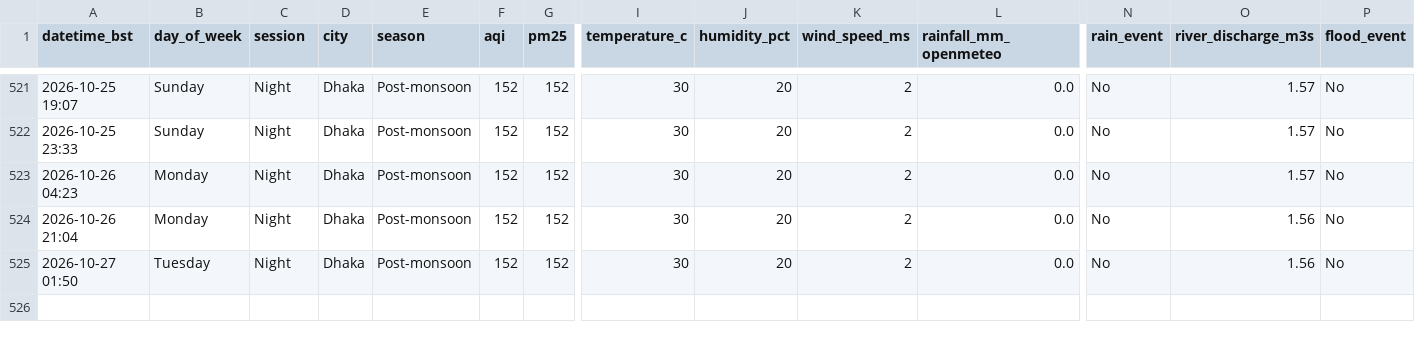
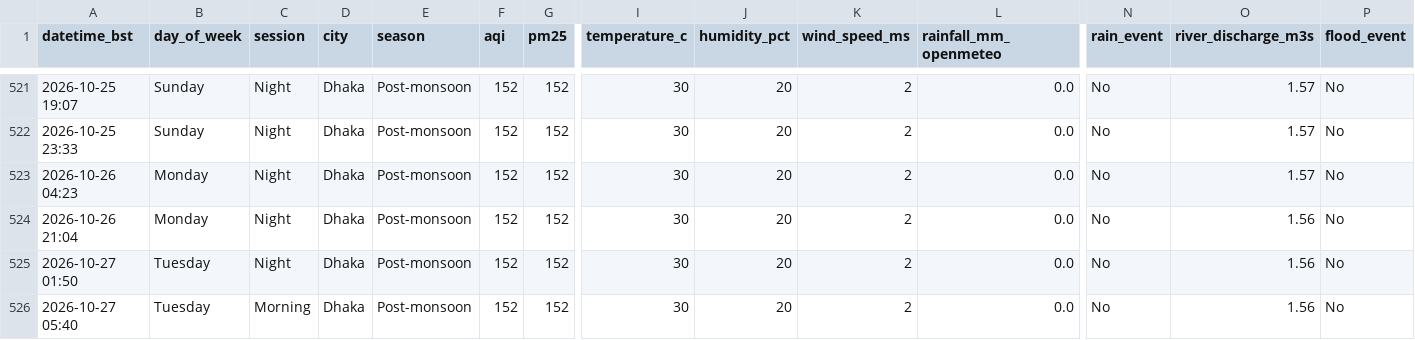
Before and after one commit to tahira489/dhaka-aqi-and-floods, a CSV file: dhaka_air_quality.csv, drawn as a sheet; only a part is shown, gaps mark what is left out; rows hold the shown columns only; the diff names each change by its address in the sheet, - before the commit and + after, or states it on an @@ line.

```diff
--- a/dhaka_air_quality.csv
+++ b/dhaka_air_quality.csv
+row 526: 2026-10-27 05:40 | Tuesday | Morning | Dhaka | Post-monsoon | 152 | 152 | 30 | 20 | 2 | 0.0 | No | 1.56 | No
```
